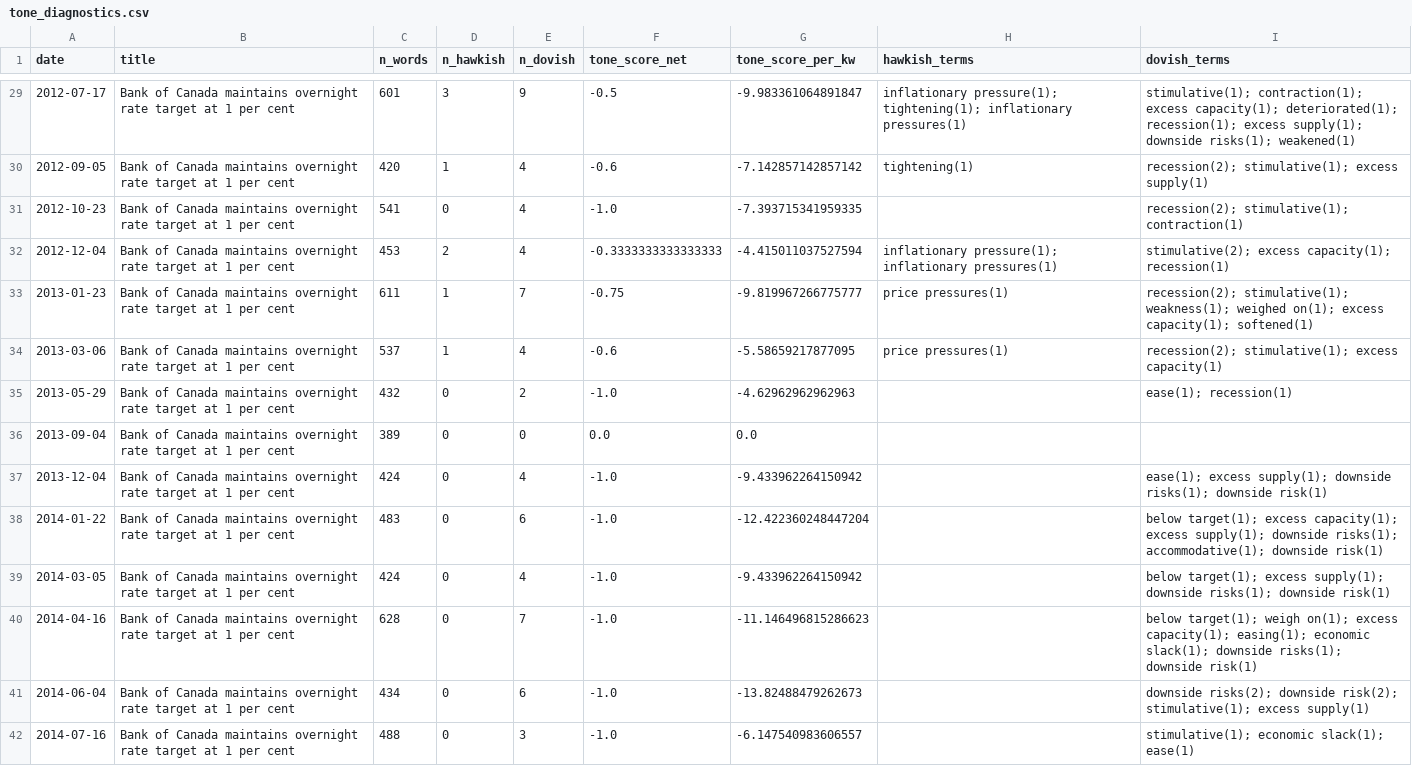
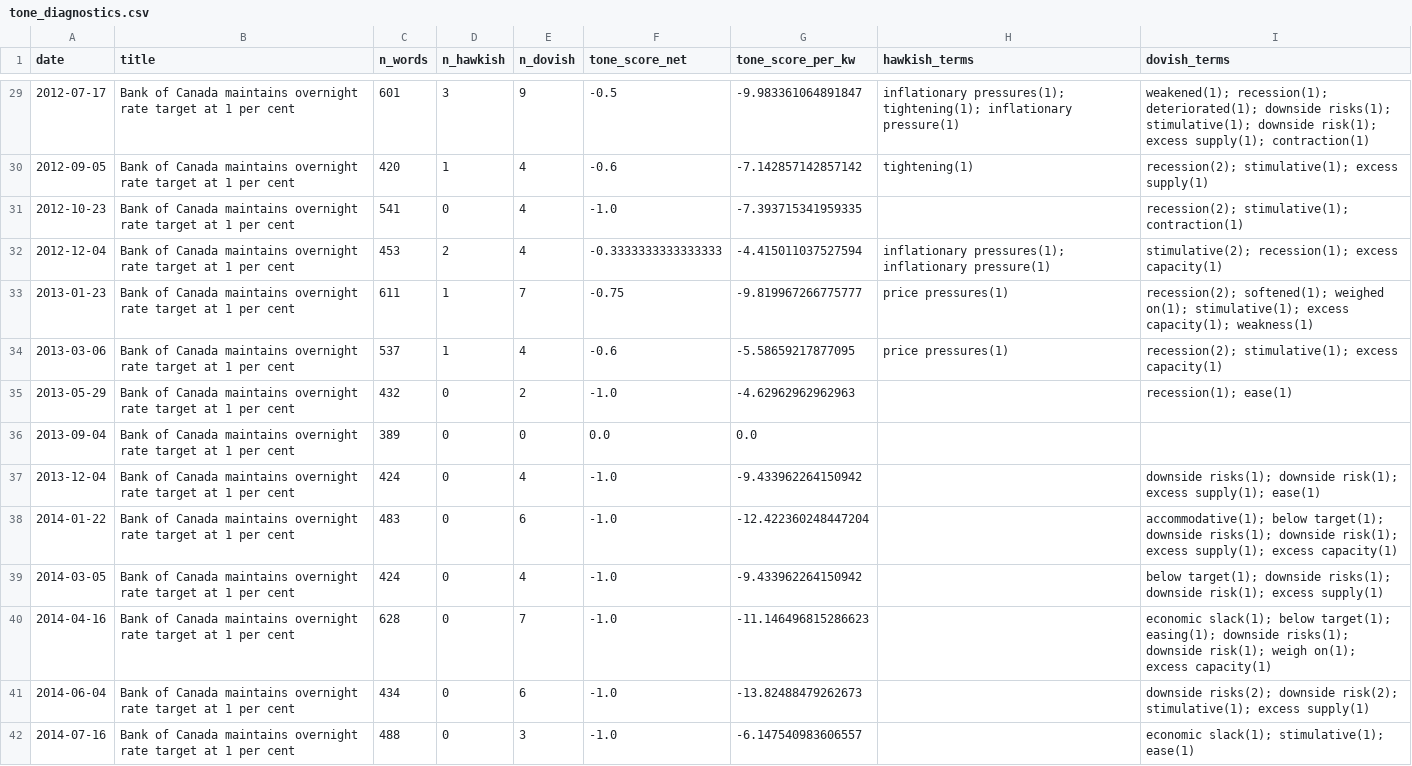
Before and after one commit to ulrich-e-r-djidonou/bdc-fedspeak, a CSV file: data/processed/tone_diagnostics.csv, drawn as a sheet; only a part is shown, gaps mark what is left out; the diff covers the shown part only.

```diff
--- a/data/processed/tone_diagnostics.csv
+++ b/data/processed/tone_diagnostics.csv
@@ -29,14 +29,14 @@ date,title,n_words,n_hawkish,n_dovish,tone_score_net,tone_score_per_kw,hawkish_t
-2012-07-17,Bank of Canada maintains overnight rate target at 1 per cent,601,3,9,-0.5,-9.983361064891847,inflationary pressure(1); tightening(1); inflationary pressures(1),stimulative(1); contraction(1); excess capacity(1); deteriorated(1); recession(1); excess supply(1); downside risks(1); weakened(1)
+2012-07-17,Bank of Canada maintains overnight rate target at 1 per cent,601,3,9,-0.5,-9.983361064891847,inflationary pressures(1); tightening(1); inflationary pressure(1),weakened(1); recession(1); deteriorated(1); downside risks(1); stimulative(1); downside risk(1); excess supply(1); contraction(1)
 2012-09-05,Bank of Canada maintains overnight rate target at 1 per cent,420,1,4,-0.6,-7.142857142857142,tightening(1),recession(2); stimulative(1); excess supply(1)
 2012-10-23,Bank of Canada maintains overnight rate target at 1 per cent,541,0,4,-1.0,-7.393715341959335,,recession(2); stimulative(1); contraction(1)
-2012-12-04,Bank of Canada maintains overnight rate target at 1 per cent,453,2,4,-0.3333333333333333,-4.415011037527594,inflationary pressure(1); inflationary pressures(1),stimulative(2); excess capacity(1); recession(1)
-2013-01-23,Bank of Canada maintains overnight rate target at 1 per cent,611,1,7,-0.75,-9.819967266775777,price pressures(1),recession(2); stimulative(1); weakness(1); weighed on(1); excess capacity(1); softened(1)
+2012-12-04,Bank of Canada maintains overnight rate target at 1 per cent,453,2,4,-0.3333333333333333,-4.415011037527594,inflationary pressures(1); inflationary pressure(1),stimulative(2); recession(1); excess capacity(1)
+2013-01-23,Bank of Canada maintains overnight rate target at 1 per cent,611,1,7,-0.75,-9.819967266775777,price pressures(1),recession(2); softened(1); weighed on(1); stimulative(1); excess capacity(1); weakness(1)
 2013-03-06,Bank of Canada maintains overnight rate target at 1 per cent,537,1,4,-0.6,-5.58659217877095,price pressures(1),recession(2); stimulative(1); excess capacity(1)
-2013-05-29,Bank of Canada maintains overnight rate target at 1 per cent,432,0,2,-1.0,-4.62962962962963,,ease(1); recession(1)
+2013-05-29,Bank of Canada maintains overnight rate target at 1 per cent,432,0,2,-1.0,-4.62962962962963,,recession(1); ease(1)
 2013-09-04,Bank of Canada maintains overnight rate target at 1 per cent,389,0,0,0.0,0.0,,
-2013-12-04,Bank of Canada maintains overnight rate target at 1 per cent,424,0,4,-1.0,-9.433962264150942,,ease(1); excess supply(1); downside risks(1); downside risk(1)
-2014-01-22,Bank of Canada maintains overnight rate target at 1 per cent,483,0,6,-1.0,-12.422360248447204,,below target(1); excess capacity(1); excess supply(1); downside risks(1); accommodative(1); downside risk(1)
-2014-03-05,Bank of Canada maintains overnight rate target at 1 per cent,424,0,4,-1.0,-9.433962264150942,,below target(1); excess supply(1); downside risks(1); downside risk(1)
-2014-04-16,Bank of Canada maintains overnight rate target at 1 per cent,628,0,7,-1.0,-11.146496815286623,,below target(1); weigh on(1); excess capacity(1); easing(1); economic slack(1); downside risks(1); downside risk(1)
+2013-12-04,Bank of Canada maintains overnight rate target at 1 per cent,424,0,4,-1.0,-9.433962264150942,,downside risks(1); downside risk(1); excess supply(1); ease(1)
+2014-01-22,Bank of Canada maintains overnight rate target at 1 per cent,483,0,6,-1.0,-12.422360248447204,,accommodative(1); below target(1); downside risks(1); downside risk(1); excess supply(1); excess capacity(1)
+2014-03-05,Bank of Canada maintains overnight rate target at 1 per cent,424,0,4,-1.0,-9.433962264150942,,below target(1); downside risks(1); downside risk(1); excess supply(1)
+2014-04-16,Bank of Canada maintains overnight rate target at 1 per cent,628,0,7,-1.0,-11.146496815286623,,economic slack(1); below target(1); easing(1); downside risks(1); downside risk(1); weigh on(1); excess capacity(1)
 2014-06-04,Bank of Canada maintains overnight rate target at 1 per cent,434,0,6,-1.0,-13.82488479262673,,downside risks(2); downside risk(2); stimulative(1); excess supply(1)
-2014-07-16,Bank of Canada maintains overnight rate target at 1 per cent,488,0,3,-1.0,-6.147540983606557,,stimulative(1); economic slack(1); ease(1)
+2014-07-16,Bank of Canada maintains overnight rate target at 1 per cent,488,0,3,-1.0,-6.147540983606557,,economic slack(1); stimulative(1); ease(1)
```
Also changed, not shown: 137 edited cells elsewhere in this file, data/market/market_series.csv, data/market/market_series_wide.csv.
